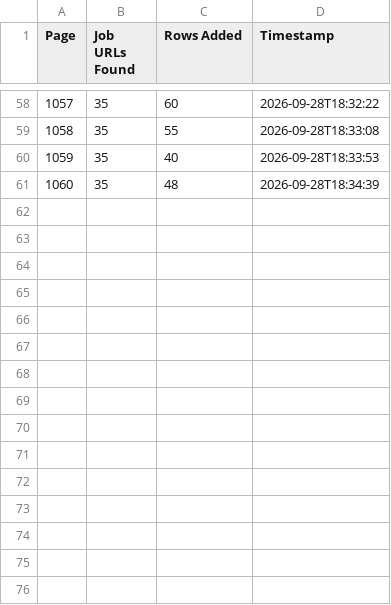
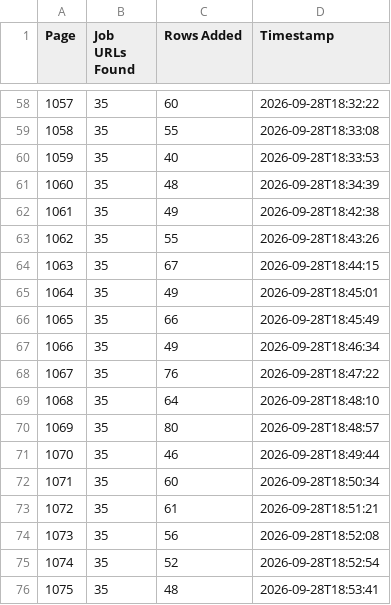
Before and after one commit to liliankason/ng-1001-1500, a CSV file: ng_pages.csv, drawn as a sheet; only a part is shown, gaps mark what is left out; the diff names each change by its address in the sheet, - before the commit and + after, or states it on an @@ line.

```diff
--- a/ng_pages.csv
+++ b/ng_pages.csv
+row 62: 1061 | 35 | 49 | 2026-09-28T18:42:38
+row 63: 1062 | 35 | 55 | 2026-09-28T18:43:26
+row 64: 1063 | 35 | 67 | 2026-09-28T18:44:15
+row 65: 1064 | 35 | 49 | 2026-09-28T18:45:01
+row 66: 1065 | 35 | 66 | 2026-09-28T18:45:49
+row 67: 1066 | 35 | 49 | 2026-09-28T18:46:34
+row 68: 1067 | 35 | 76 | 2026-09-28T18:47:22
+row 69: 1068 | 35 | 64 | 2026-09-28T18:48:10
+row 70: 1069 | 35 | 80 | 2026-09-28T18:48:57
+row 71: 1070 | 35 | 46 | 2026-09-28T18:49:44
+row 72: 1071 | 35 | 60 | 2026-09-28T18:50:34
+row 73: 1072 | 35 | 61 | 2026-09-28T18:51:21
+row 74: 1073 | 35 | 56 | 2026-09-28T18:52:08
+row 75: 1074 | 35 | 52 | 2026-09-28T18:52:54
+row 76: 1075 | 35 | 48 | 2026-09-28T18:53:41
```
Also changed, not shown: 2 other files.
